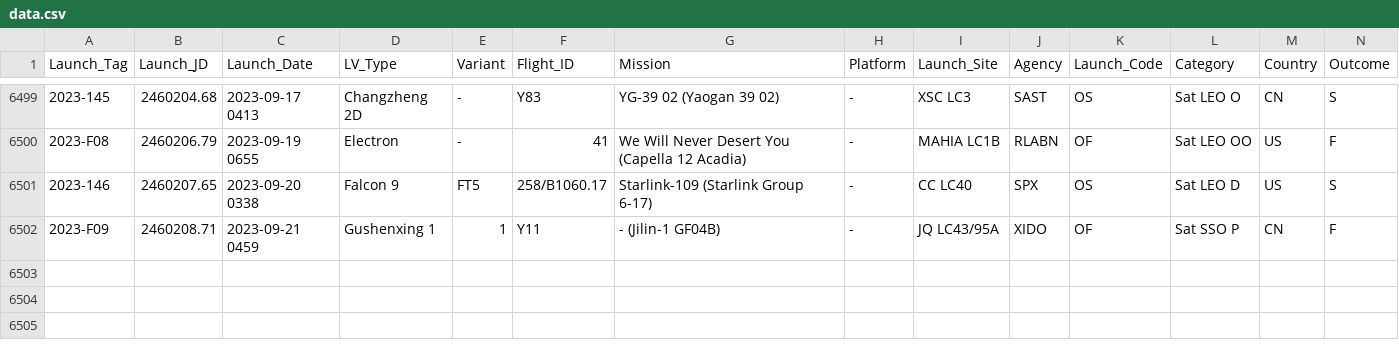
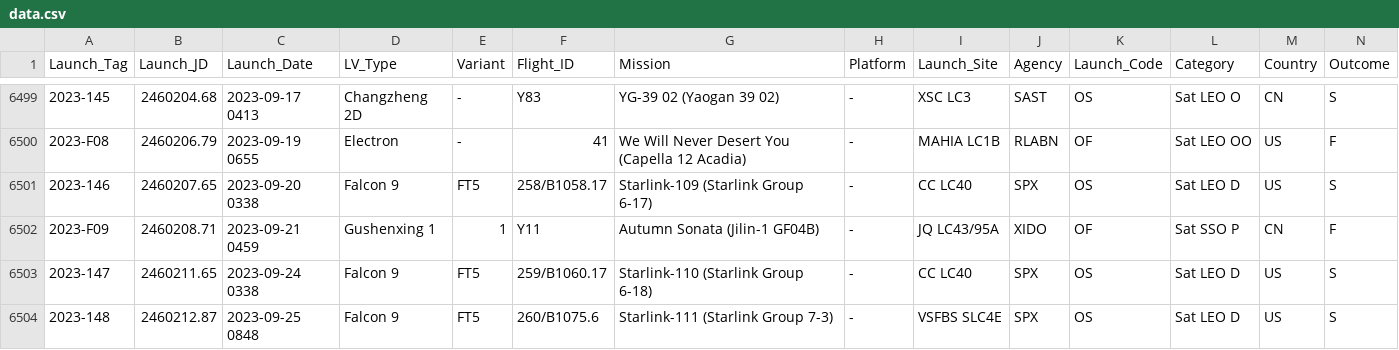
Before and after one commit to ctanas/parsec-elisp, a CSV file: content-org/data.csv, drawn as a sheet; only a part is shown, gaps mark what is left out.

```diff
--- a/content-org/data.csv
+++ b/content-org/data.csv
@@ -6500,3 +6500,5 @@ Launch_Tag;Launch_JD;Launch_Date;LV_Type;Variant;Flight_ID;Mission;Platform;Laun
 2023-F08  ;2460206.79;2023-09-19 0655;Electron;-;41;We Will Never Desert You (Capella 12 Acadia);-;MAHIA LC1B;RLABN;OF;Sat LEO OO;US;F
-2023-146 ;2460207.65;2023-09-20 0338;Falcon 9;FT5;258/B1060.17;Starlink-109 (Starlink Group 6-17);-;CC LC40;SPX;OS;Sat LEO D;US;S
-2023-F09  ;2460208.71;2023-09-21 0459;Gushenxing 1;1;Y11;- (Jilin-1 GF04B);-;JQ LC43/95A;XIDO;OF;Sat SSO P;CN;F
+2023-146 ;2460207.65;2023-09-20 0338;Falcon 9;FT5;258/B1058.17;Starlink-109 (Starlink Group 6-17);-;CC LC40;SPX;OS;Sat LEO D;US;S
+2023-F09  ;2460208.71;2023-09-21 0459;Gushenxing 1;1;Y11;Autumn Sonata (Jilin-1 GF04B);-;JQ LC43/95A;XIDO;OF;Sat SSO P;CN;F
+2023-147 ;2460211.65;2023-09-24 0338;Falcon 9;FT5;259/B1060.17;Starlink-110 (Starlink Group 6-18);-;CC LC40;SPX;OS;Sat LEO D;US;S
+2023-148 ;2460212.87;2023-09-25 0848;Falcon 9;FT5;260/B1075.6;Starlink-111 (Starlink Group 7-3);-;VSFBS SLC4E;SPX;OS;Sat LEO D;US;S
```
Also changed, not shown: 5 other files.
